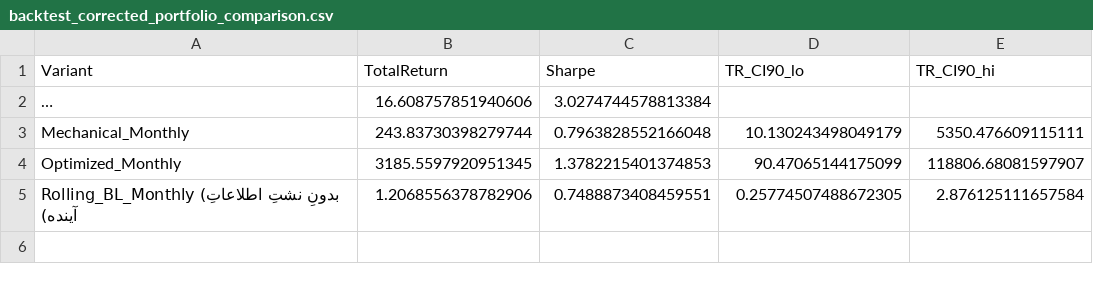
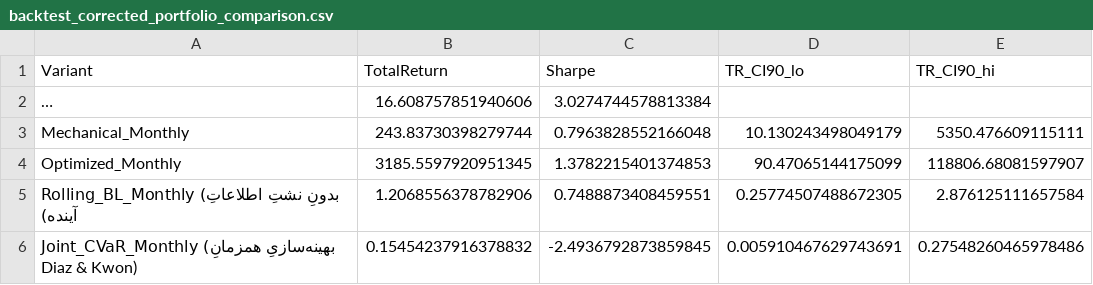
Before and after one commit to behzadkhlj/CoveredCall, a CSV file: data/backtest_corrected_portfolio_comparison.csv, drawn as a sheet; long unchanged cells end in ….

```diff
--- a/data/backtest_corrected_portfolio_comparison.csv
+++ b/data/backtest_corrected_portfolio_comparison.csv
@@ -5 +5,2 @@ Optimized_Monthly,3185.5597920951345,1.3782215401374853,90.47065144175099,118806
 Rolling_BL_Monthly (بدونِ نشتِ اطلاعاتِ آینده),1.2068556378782906,0.7488873408459551,0.25774507488672305,2.876125111657584
+Joint_CVaR_Monthly (بهینه‌سازیِ همزمانِ Diaz & Kwon),0.15454237916378832,-2.4936792873859845,0.005910467629743691,0.27548260465978486
```
Also changed, not shown: data/price_at_maturity_predictions_Fameli.csv, data/price_at_maturity_predictions_IranKhodro.csv, 6 other files.
